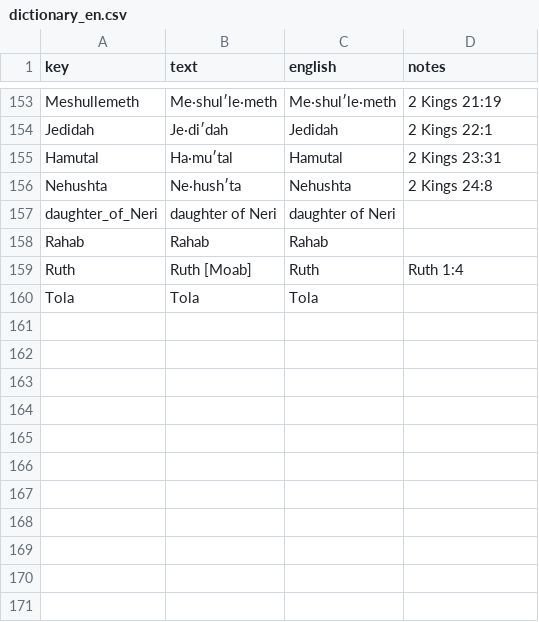
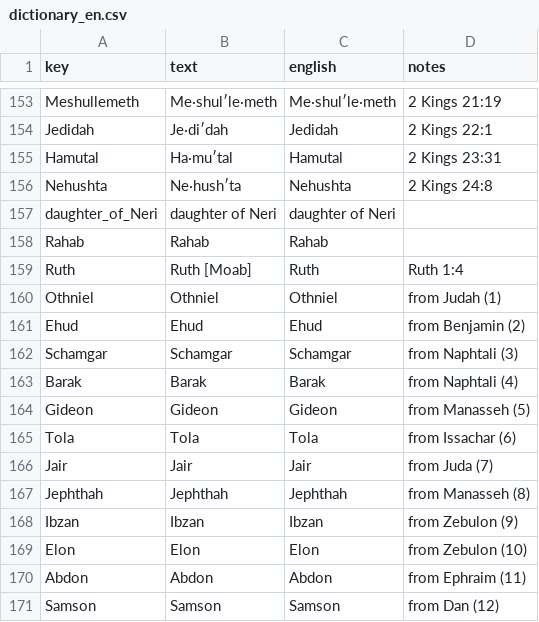
Before and after one commit to kreier/promised-offspring, a CSV file: db/dictionary_en.csv, drawn as a sheet; only a part is shown, gaps mark what is left out.

```diff
--- a/db/dictionary_en.csv
+++ b/db/dictionary_en.csv
@@ -159,2 +159,13 @@ Rahab,Rahab,Rahab,
 Ruth,Ruth [Moab],Ruth,Ruth 1:4
-Tola,Tola,Tola,
+Othniel,Othniel,Othniel,from Judah (1)
+Ehud,Ehud,Ehud,from Benjamin (2)
+Schamgar,Schamgar,Schamgar,from Naphtali (3)
+Barak,Barak,Barak,from Naphtali (4)
+Gideon,Gideon,Gideon,from Manasseh (5)
+Tola,Tola,Tola,from Issachar (6)
+Jair,Jair,Jair,from Juda (7)
+Jephthah,Jephthah,Jephthah,from Manasseh (8)
+Ibzan,Ibzan,Ibzan,from Zebulon (9)
+Elon,Elon,Elon,from Zebulon (10)
+Abdon,Abdon,Abdon,from Ephraim (11)
+Samson,Samson,Samson,from Dan (12)
```
Also changed, not shown: db/dictionary_reference.csv, db/people.csv, 3 other files.
